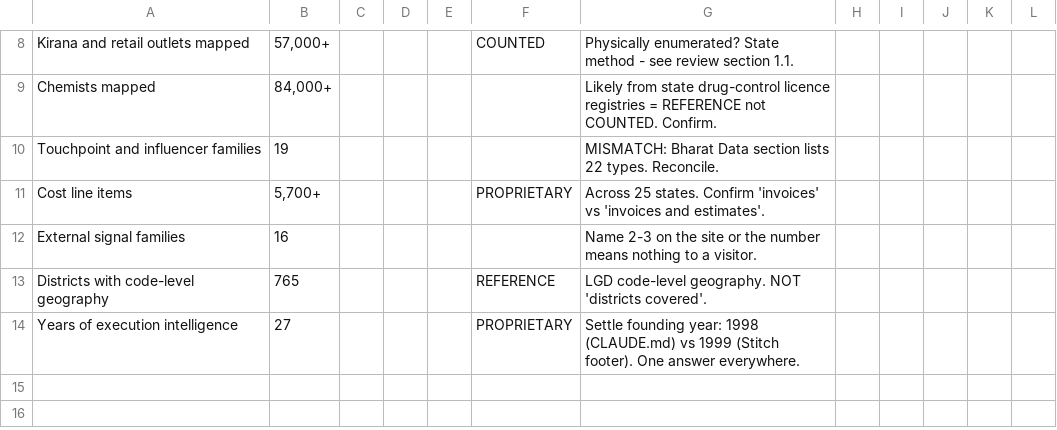
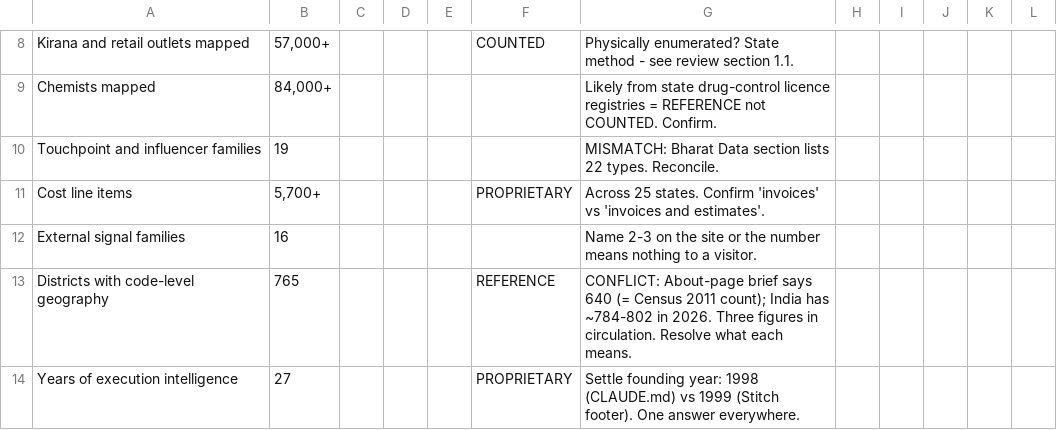
Before and after one commit to sanjaykaulsk-coder/impact, a CSV file: docs/bharat-iq-website/NUMBERS-VERIFICATION-SHEET.csv, drawn as a sheet; only a part is shown, gaps mark what is left out; the diff covers the shown part only.

```diff
--- a/docs/bharat-iq-website/NUMBERS-VERIFICATION-SHEET.csv
+++ b/docs/bharat-iq-website/NUMBERS-VERIFICATION-SHEET.csv
@@ -12,3 +12,3 @@ Cost line items,"5,700+",,,,PROPRIETARY,"Across 25 states. Confirm 'invoices' vs
 External signal families,"16",,,,,"Name 2-3 on the site or the number means nothing to a visitor.",,,,,
-Districts with code-level geography,"765",,,,REFERENCE,"LGD code-level geography. NOT 'districts covered'.",,,,,
+Districts with code-level geography,"765",,,,REFERENCE,"CONFLICT: About-page brief says 640 (= Census 2011 count); India has ~784-802 in 2026. Three figures in circulation. Resolve what each means.",,,,,
 Years of execution intelligence,"27",,,,PROPRIETARY,"Settle founding year: 1998 (CLAUDE.md) vs 1999 (Stitch footer). One answer everywhere.",,,,,
```
Also changed, not shown: 2 added rows and 1 edited cell elsewhere in this file, 3 other files.
